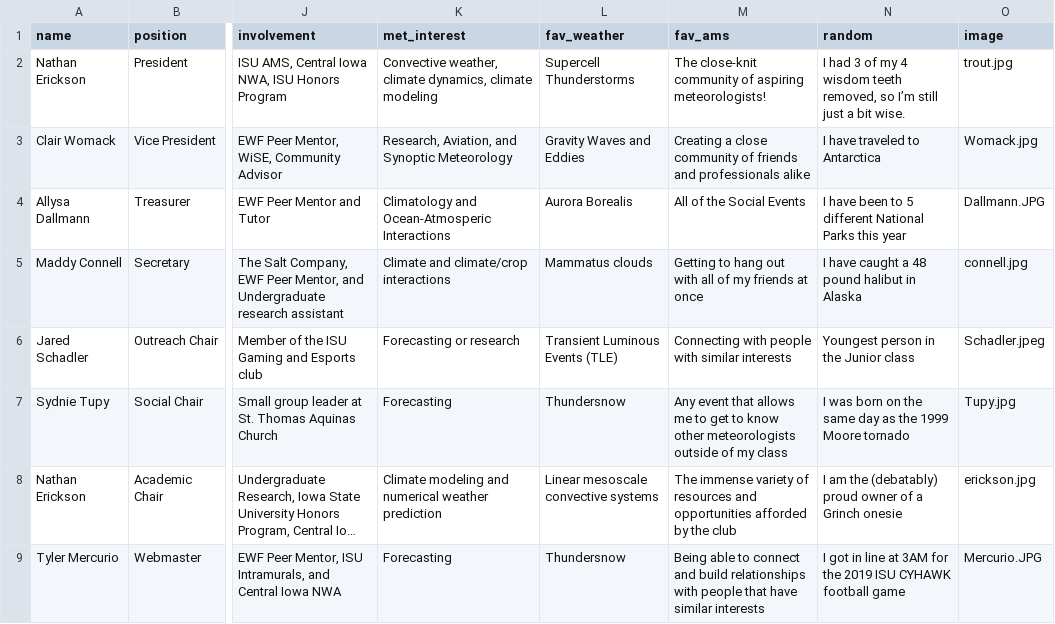
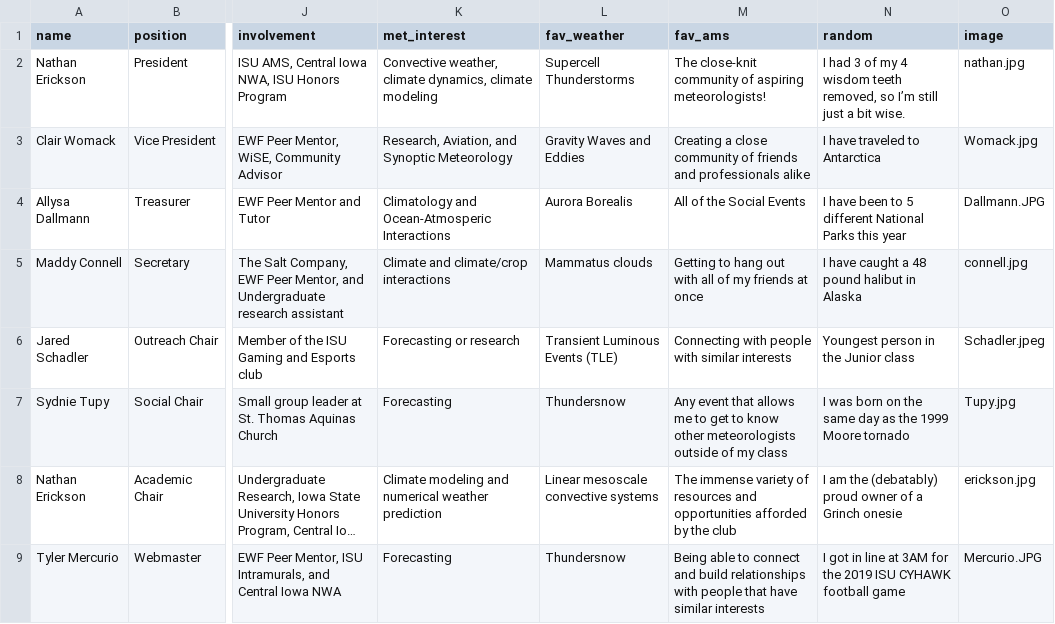
Before and after one commit to isuams/isuams, a CSV file: _data/officers.csv, drawn as a sheet; only a part is shown, gaps mark what is left out; long unchanged cells end in …; the diff names each change by its address in the sheet, - before the commit and + after, or states it on an @@ line.

Commit message:
Update officers.csv

```diff
--- a/_data/officers.csv
+++ b/_data/officers.csv
-O2 (image): trout.jpg
+O2 (image): nathan.jpg
```
